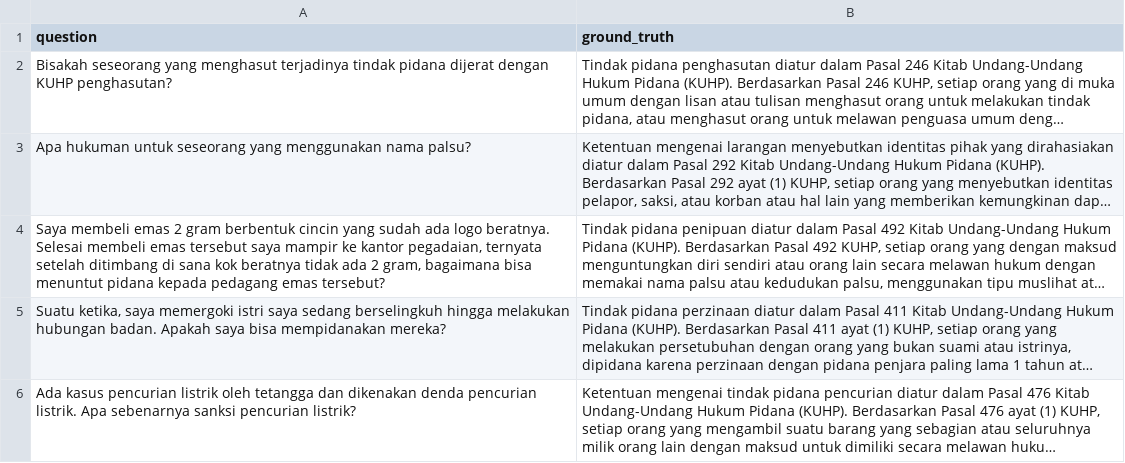
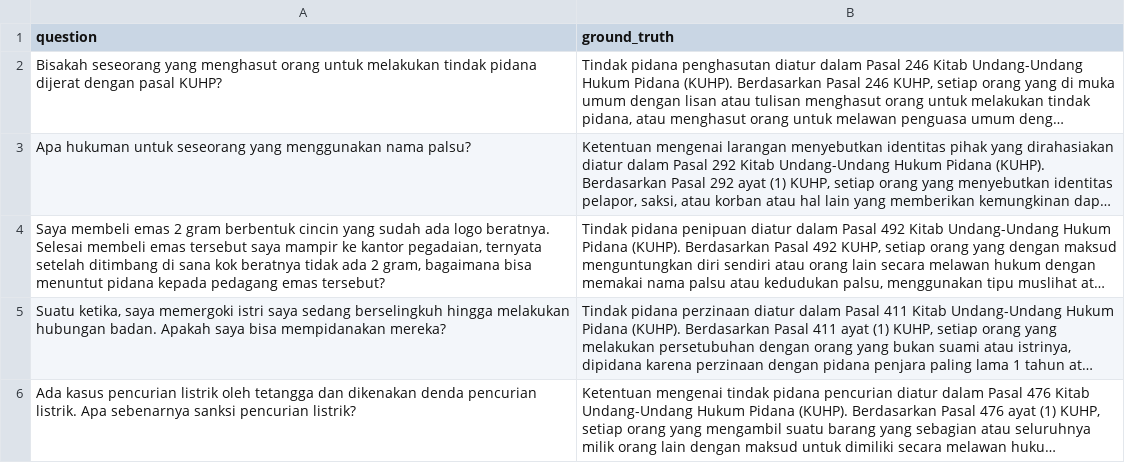
Before and after one commit to Kanaieu/chatKUHP, a CSV file: evaluation/ground_truth.csv, drawn as a sheet; only a part is shown; long unchanged cells end in …; the diff names each change by its address in the sheet, - before the commit and + after, or states it on an @@ line.

```diff
--- a/evaluation/ground_truth.csv
+++ b/evaluation/ground_truth.csv
-A2 (question): …yang menghasut terjadinya tindak pidana dijerat dengan KUHP penghasutan?
+A2 (question): …yang menghasut orang untuk melakukan tindak pidana dijerat dengan pasal KUHP?
```
Also changed, not shown: 1 other file.
